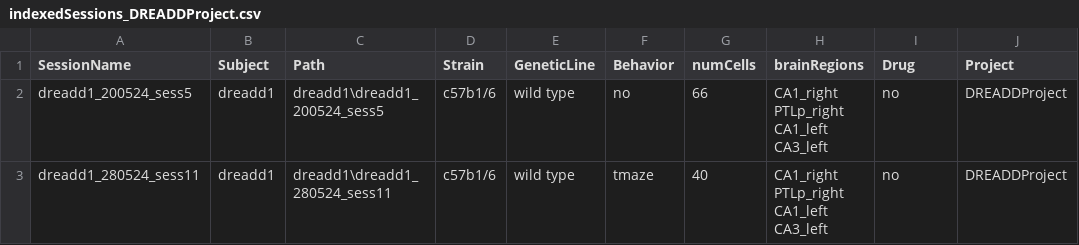
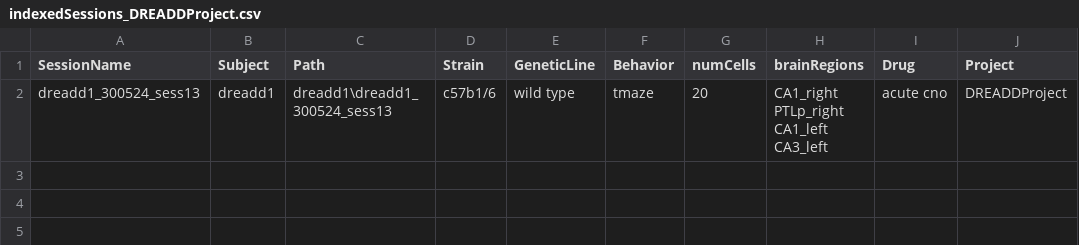
Before and after one commit to abadpablo/DREADDProject, a CSV file: indexedSessions_DREADDProject.csv, drawn as a sheet.

Commit message:
Added Session: DREADD1_300524_sess13

```diff
--- a/indexedSessions_DREADDProject.csv
+++ b/indexedSessions_DREADDProject.csv
@@ -1,3 +1,2 @@
 SessionName,Subject,Path,Strain,GeneticLine,Behavior,numCells,brainRegions,Drug,Project
-dreadd1_200524_sess5,dreadd1,dreadd1\dreadd1_200524_sess5,c57b1/6,wild type,no,66,CA1_right PTLp_right CA1_left CA3_left,no,DREADDProject
-dreadd1_280524_sess11,dreadd1,dreadd1\dreadd1_280524_sess11,c57b1/6,wild type,tmaze,40,CA1_right PTLp_right CA1_left CA3_left,no,DREADDProject
+dreadd1_300524_sess13,dreadd1,dreadd1\dreadd1_300524_sess13,c57b1/6,wild type,tmaze,20,CA1_right PTLp_right CA1_left CA3_left,acute cno,DREADDProject
```
